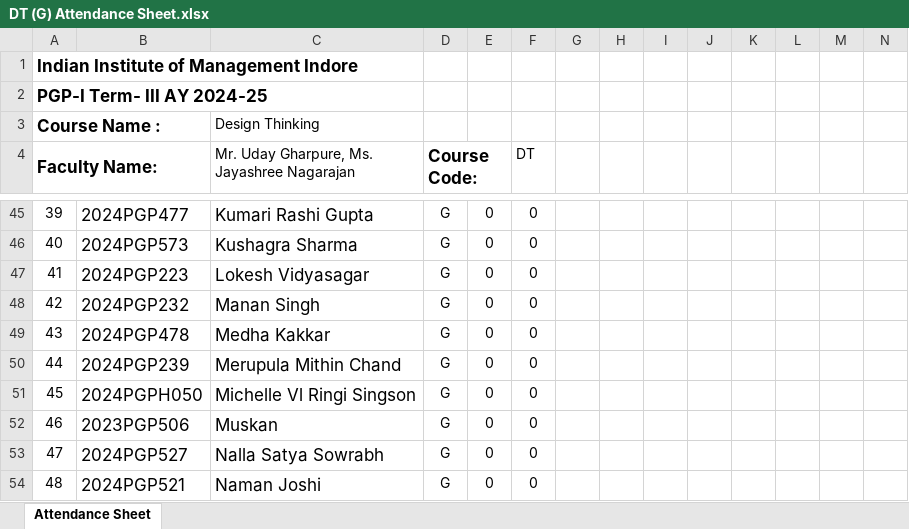
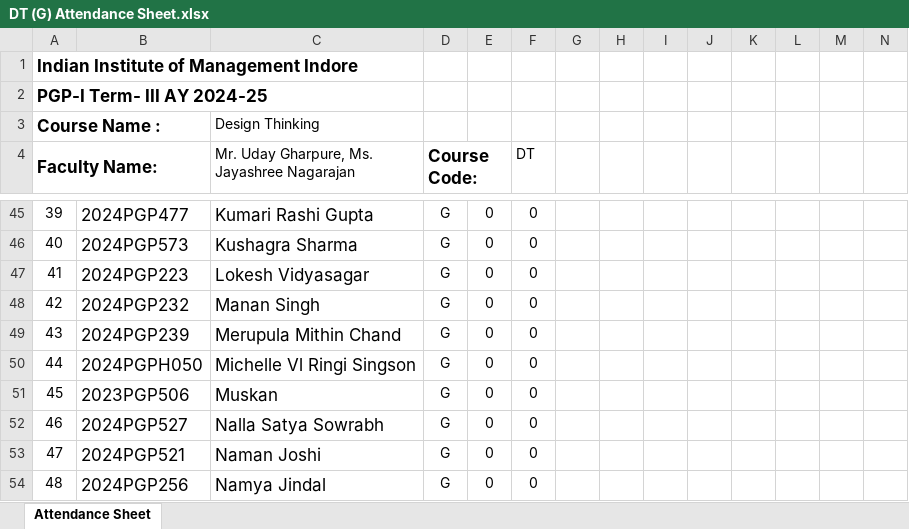
Before and after one commit to maddydev7/attendance, an Excel workbook: attendance-files/DT/DT (G) Attendance Sheet.xlsx, sheet Attendance Sheet, drawn as a sheet; only a part is shown, gaps mark what is left out; the shorter side is filled out with more unchanged rows; values as stored, in another font and other column widths than the file's, no borders; charts and pictures not drawn; removed rows and columns are numbered as before the commit, all else as after; rows hold the shown columns only; the diff names each change by its address in the sheet, - before the commit and + after, or states it on an @@ line.

Commit message:
Updating attendance files 19th feb

```diff
--- a/attendance-files/DT/DT (G) Attendance Sheet.xlsx (sheet Attendance Sheet)
+++ b/attendance-files/DT/DT (G) Attendance Sheet.xlsx (sheet Attendance Sheet)
-row 49: 43 | 2024PGP478 | Medha Kakkar | G | 0 | 0
@@ column A (Faculty Name:) renumbered from row 49 down @@
```
Also changed, not shown: formulas that keep their value, charts or pictures, attendance-files/DT/DT (H) Attendance Sheet.xlsx, attendance-files/LAB/LAB (G) Attendance Sheet.xlsx, 38 other files.
